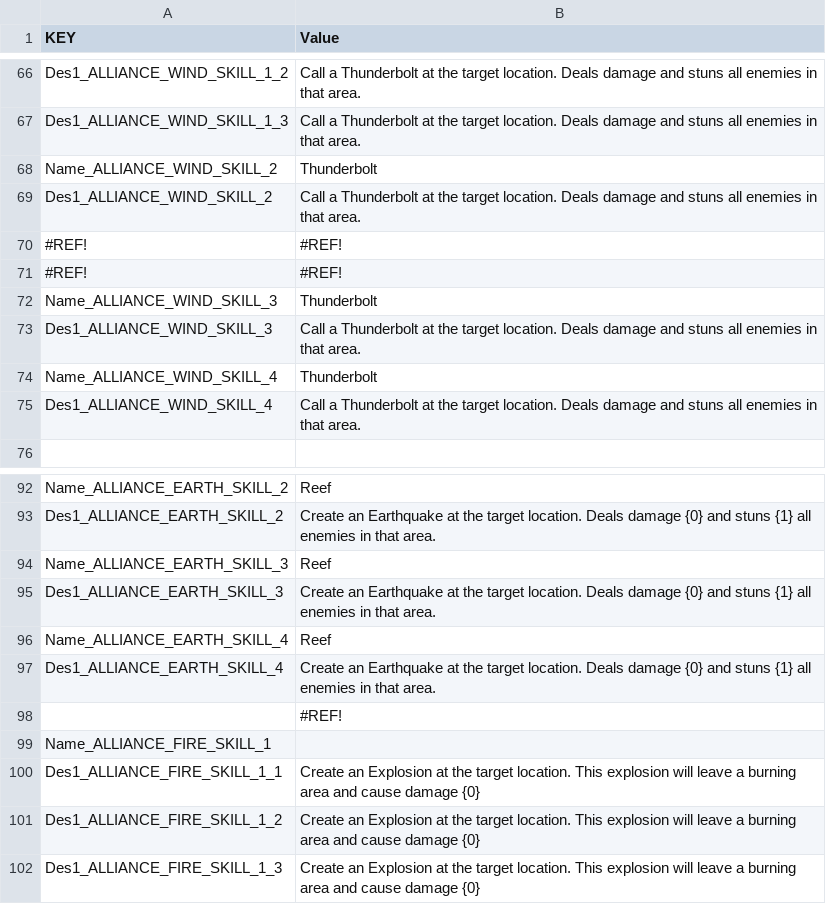
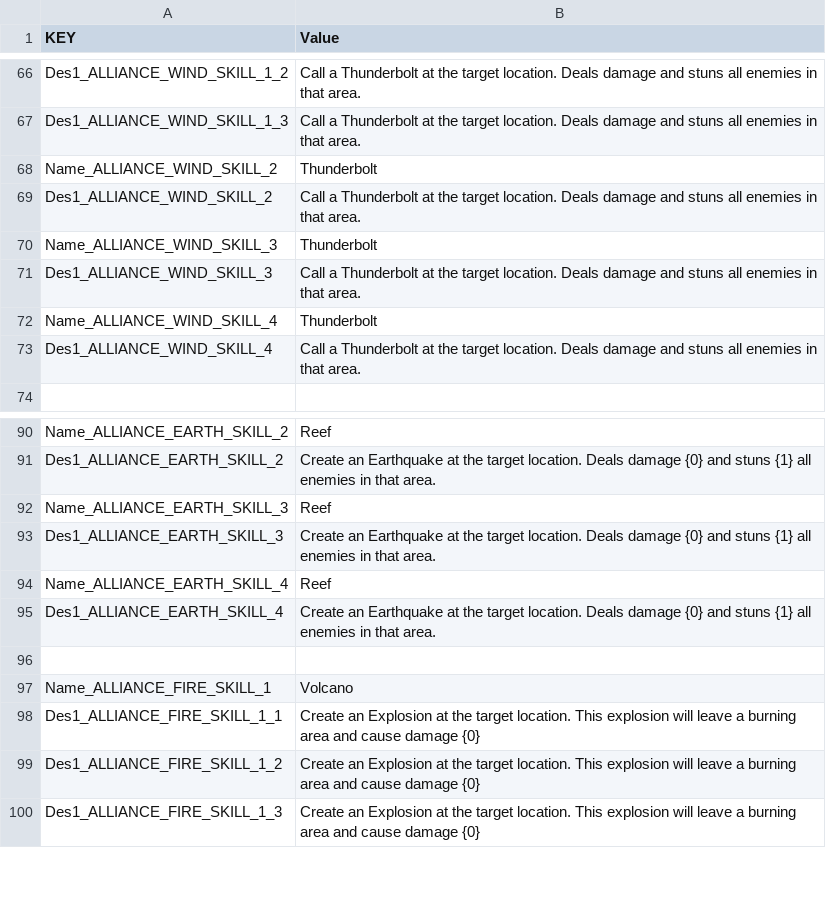
Before and after one commit to HoangPV97/DeffenceGame, a CSV file: Assets/Resources/Languages/P10 Language - EN.csv, drawn as a sheet; only a part is shown, gaps mark what is left out; the diff covers the shown part only.

```diff
--- a/Assets/Resources/Languages/P10 Language - EN.csv
+++ b/Assets/Resources/Languages/P10 Language - EN.csv
@@ -69,4 +69,2 @@ Name_ALLIANCE_WIND_SKILL_2,Thunderbolt
 Des1_ALLIANCE_WIND_SKILL_2,Call a Thunderbolt at the target location. Deals damage and stuns all enemies in that area.
-#REF!,#REF!
-#REF!,#REF!
 Name_ALLIANCE_WIND_SKILL_3,Thunderbolt
@@ -97,4 +95,4 @@ Name_ALLIANCE_EARTH_SKILL_4,Reef
 Des1_ALLIANCE_EARTH_SKILL_4,Create an Earthquake at the target location. Deals damage {0} and stuns {1} all enemies in that area.
-,#REF!
-Name_ALLIANCE_FIRE_SKILL_1,
+,
+Name_ALLIANCE_FIRE_SKILL_1,Volcano
 Des1_ALLIANCE_FIRE_SKILL_1_1,Create an Explosion at the target location. This explosion will leave a burning area and cause damage {0}
```
Also changed, not shown: 27 added rows, 25 removed rows and 1 edited cell elsewhere in this file, 9 other files.
